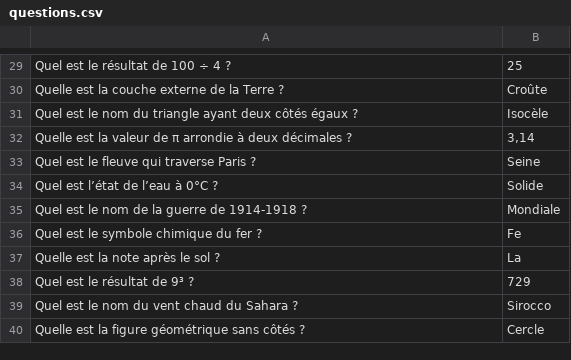
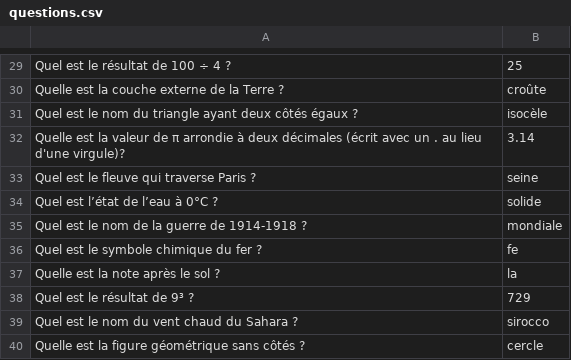
Before and after one commit to LANOIZELET-Colin/SAE-1.01-1.02, a CSV file: questions.csv, drawn as a sheet; only a part is shown, gaps mark what is left out; removed rows and columns are numbered as before the commit, all else as after; the diff covers the shown part only; the diff names each change by its address in the sheet, - before the commit and + after, or states it on an @@ line.

```diff
--- a/questions.csv
+++ b/questions.csv
-B30: Croûte
+B30: croûte
-B31: Isocèle
+B31: isocèle
-row 32: Quelle est la valeur de π arrondie à deux décimales ? | 3,14
+row 32: Quelle est la valeur de π arrondie à deux décimales (écrit avec un . au lieu d'une virgule)? | 3.14
-B33: Seine
+B33: seine
-B34: Solide
+B34: solide
-B35: Mondiale
+B35: mondiale
-B36: Fe
+B36: fe
-B37: La
+B37: la
-B39: Sirocco
+B39: sirocco
-B40: Cercle
+B40: cercle
```
Also changed, not shown: 23 edited cells elsewhere in this file, 3 other files.
